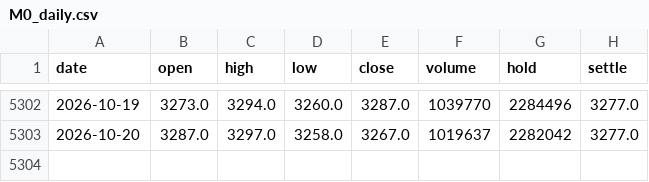
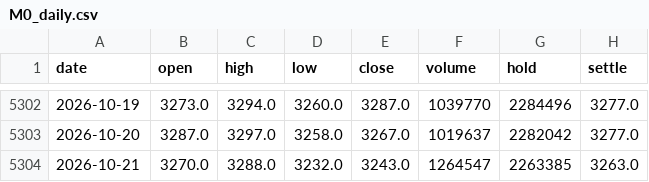
Before and after one commit to xinzhenhua/DOUPO-Panel, a CSV file: data/raw/seasonal/M0_daily.csv, drawn as a sheet; only a part is shown, gaps mark what is left out; the diff names each change by its address in the sheet, - before the commit and + after, or states it on an @@ line.

```diff
--- a/data/raw/seasonal/M0_daily.csv
+++ b/data/raw/seasonal/M0_daily.csv
+row 5304: 2026-10-21 | 3270.0 | 3288.0 | 3232.0 | 3243.0 | 1264547 | 2263385 | 3263.0
```
Also changed, not shown: data/raw/seasonal/multi/A0_daily.csv, data/raw/seasonal/multi/C0_daily.csv, 24 other files.
